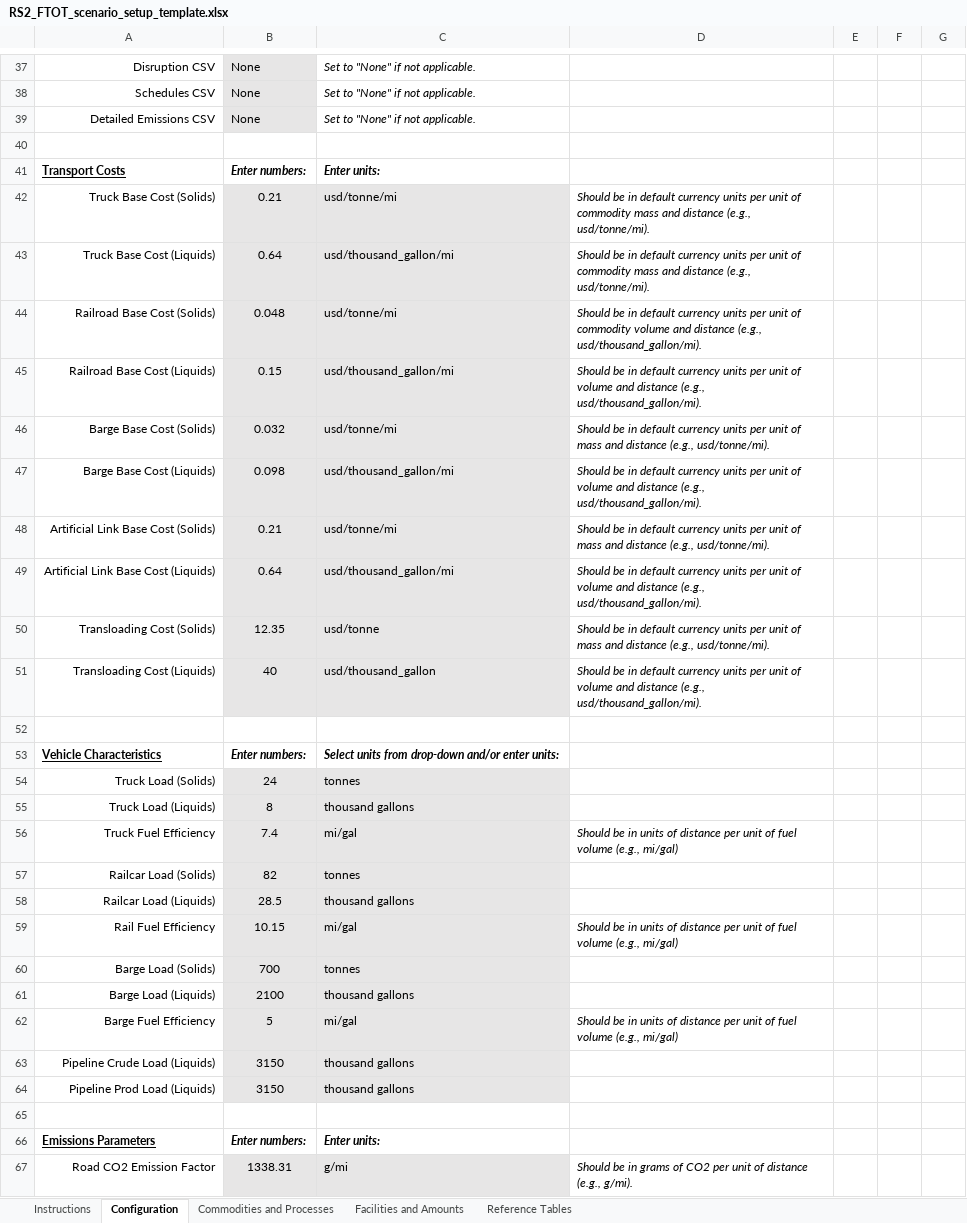
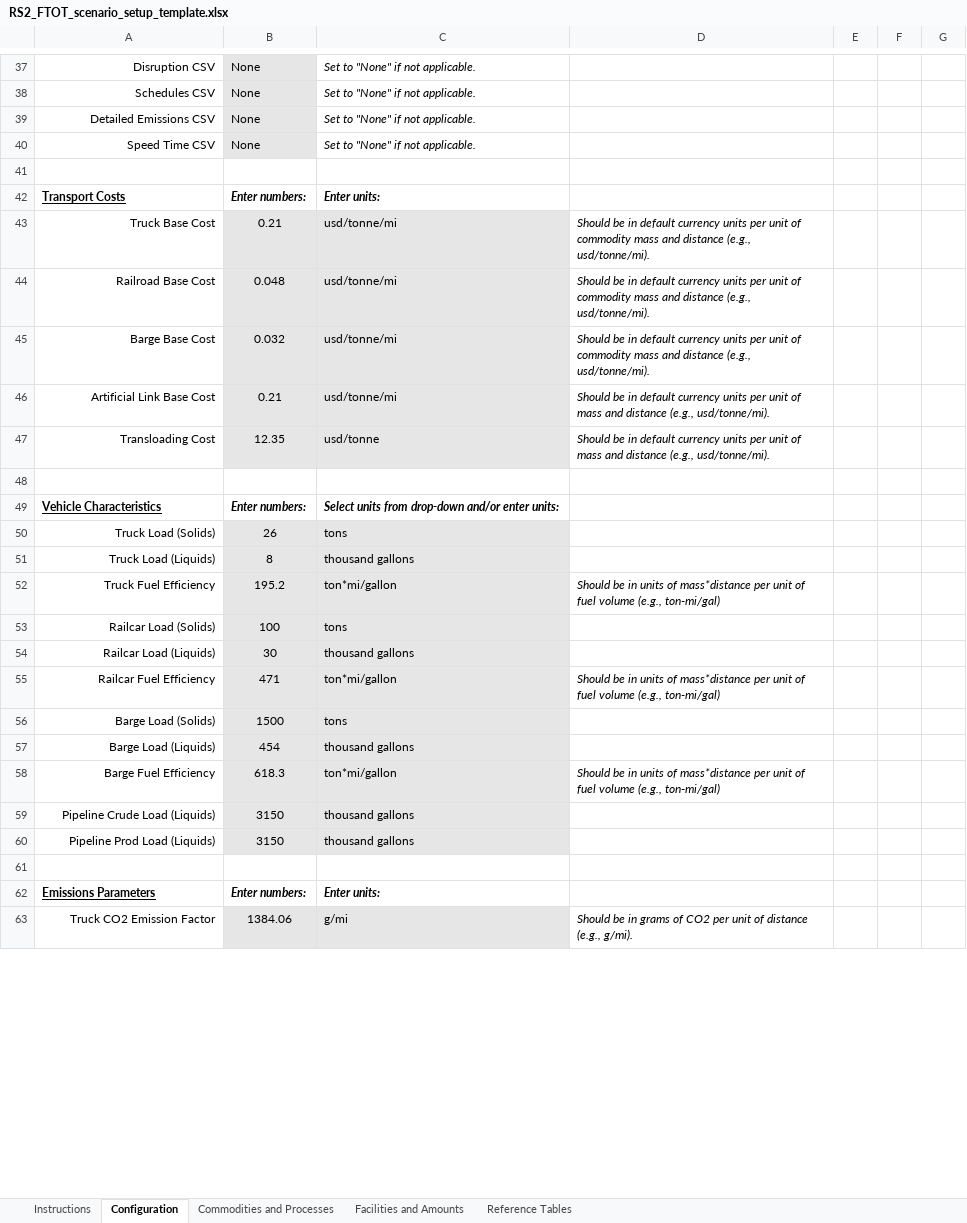
Before and after one commit to VolpeUSDOT/FTOT-Public, an Excel workbook: program/tools/FTOT_scenario_setup_template_examples/RS2_FTOT_scenario_setup_template.xlsx, sheet Configuration, drawn as a sheet; only a part is shown, gaps mark what is left out; values as stored, in another font and other column widths than the file's, no borders; removed rows and columns are numbered as before the commit, all else as after; the diff covers the shown part only; the diff names each change by its address in the sheet, - before the commit and + after, or states it on an @@ line.

Commit message:
Ftot 2025 2 (#66)
* Add files via upload

* Add files via upload

* Add files via upload

* Add files via upload

* Add files via upload

* Delete program/lib/v7_temp_Scenario.xml

```diff
--- a/program/tools/FTOT_scenario_setup_template_examples/RS2_FTOT_scenario_setup_template.xlsx (sheet Configuration)
+++ b/program/tools/FTOT_scenario_setup_template_examples/RS2_FTOT_scenario_setup_template.xlsx (sheet Configuration)
+row 40: Speed Time CSV | None | Set to "None" if not applicable.
-A43: Truck Base Cost (Solids)
+A43: Truck Base Cost
-row 43: Truck Base Cost (Liquids) | 0.64 | usd/thousand_gallon/mi | Should be in default currency units per unit of commodity mass and distance (e.g., usd/tonne/mi).
-A44: Railroad Base Cost (Solids)
+A44: Railroad Base Cost
-D44: …of commodity volume and distance (e.g., usd/thousand_gallon/mi).
+D44: …of commodity mass and distance (e.g., usd/tonne/mi).
-row 45: Railroad Base Cost (Liquids) | 0.15 | usd/thousand_gallon/mi | Should be in default currency units per unit of volume and distance (e.g., usd/thousand_gallon/mi).
-A45: Barge Base Cost (Solids)
+A45: Barge Base Cost
-D45: …unit of mass and…
+D45: …unit of commodity mass and…
-row 47: Barge Base Cost (Liquids) | 0.098 | usd/thousand_gallon/mi | Should be in default currency units per unit of volume and distance (e.g., usd/thousand_gallon/mi).
-A46: Artificial Link Base Cost (Solids)
+A46: Artificial Link Base Cost
-row 49: Artificial Link Base Cost (Liquids) | 0.64 | usd/thousand_gallon/mi | Should be in default currency units per unit of volume and distance (e.g., usd/thousand_gallon/mi).
-A47: Transloading Cost (Solids)
+A47: Transloading Cost
-row 51: Transloading Cost (Liquids) | 40 | usd/thousand_gallon | Should be in default currency units per unit of volume and distance (e.g., usd/thousand_gallon/mi).
-B50: 24
+B50: 26
-C50: tonnes
+C50: tons
-B52: 7.4
+B52: 195.2
-C52: mi/gal
+C52: ton*mi/gallon
-D52: …units of distance per unit of fuel volume (e.g., mi/gal)
+D52: …units of mass*distance per unit of fuel volume (e.g., ton-mi/gal)
-B53: 82
+B53: 100
-C53: tonnes
+C53: tons
-B54: 28.5
+B54: 30
-row 59: Rail Fuel Efficiency | 10.15 | mi/gal | Should be in units of distance per unit of fuel volume (e.g., mi/gal)
+row 55: Railcar Fuel Efficiency | 471 | ton*mi/gallon | Should be in units of mass*distance per unit of fuel volume (e.g., ton-mi/gal)
-B56: 700
+B56: 1500
-C56: tonnes
+C56: tons
-B57: 2100
+B57: 454
-B58: 5
+B58: 618.3
-C58: mi/gal
+C58: ton*mi/gallon
-D58: …units of distance per unit of fuel volume (e.g., mi/gal)
+D58: …units of mass*distance per unit of fuel volume (e.g., ton-mi/gal)
-A63: Road CO2 Emission Factor
+A63: Truck CO2 Emission Factor
-B63: 1338.31
+B63: 1384.06
```
Also changed, not shown: 2 added rows and 6 edited cells elsewhere in this sheet, program/tools/FTOT_SAF_scenario_setup_template.xlsx, program/tools/FTOT_scenario_setup_template.xlsx, 24 other files.
